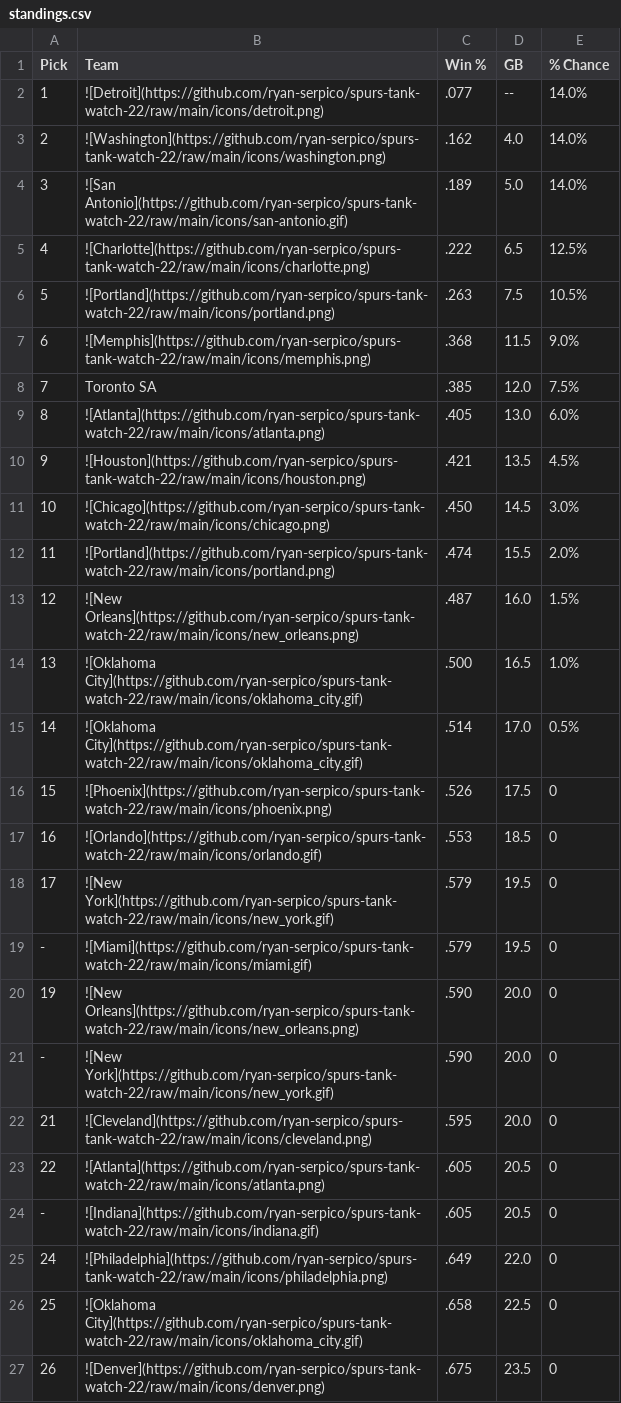
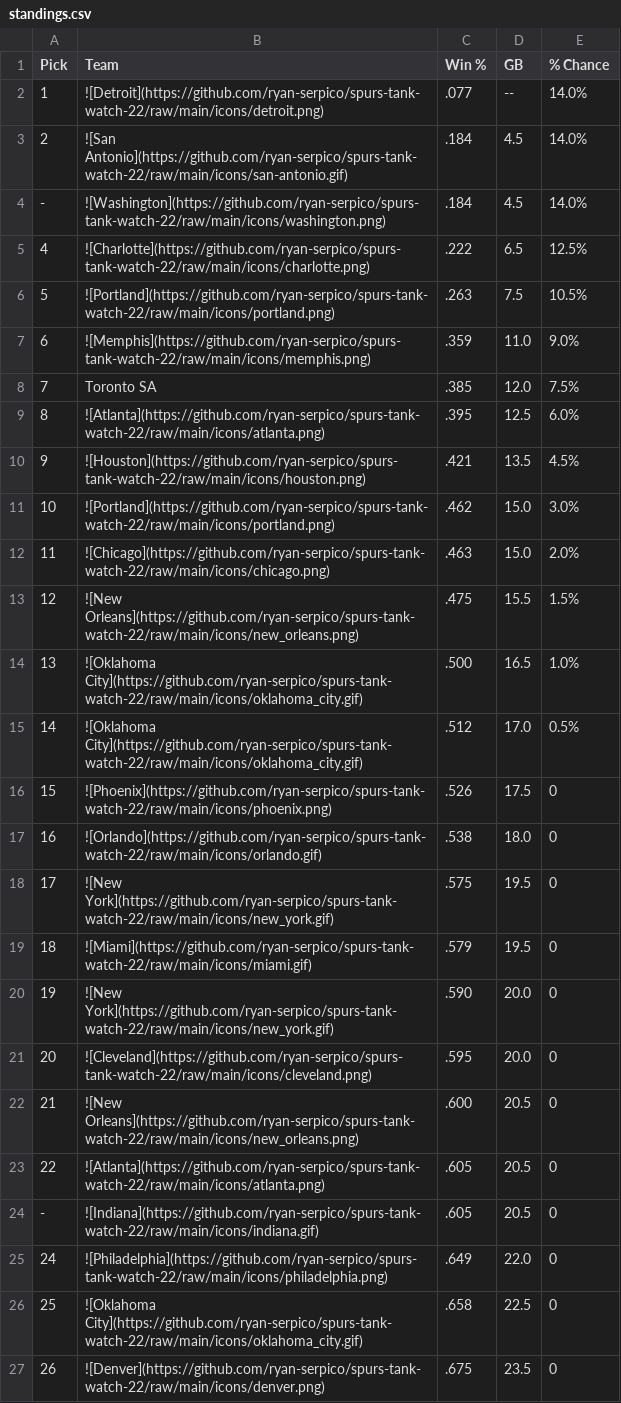
Before and after one commit to ryan-serpico/spurs-tank-watch-22, a CSV file: output/standings.csv, drawn as a sheet; only a part is shown; the diff covers the shown part only.

Commit message:
Latest data: Sun Jan 14 09:01:17 UTC 2024

```diff
--- a/output/standings.csv
+++ b/output/standings.csv
@@ -2,22 +2,22 @@ Pick,Team,Win %,GB,% Chance
 1,![Detroit](https://github.com/ryan-serpico/spurs-tank-watch-22/raw/main/icons/detroit.png),.077,--,14.0%
-2,![Washington](https://github.com/ryan-serpico/spurs-tank-watch-22/raw/main/icons/washington.png),.162,4.0,14.0%
-3,![San Antonio](https://github.com/ryan-serpico/spurs-tank-watch-22/raw/main/icons/san-antonio.gif),.189,5.0,14.0%
+2,![San Antonio](https://github.com/ryan-serpico/spurs-tank-watch-22/raw/main/icons/san-antonio.gif),.184,4.5,14.0%
+-,![Washington](https://github.com/ryan-serpico/spurs-tank-watch-22/raw/main/icons/washington.png),.184,4.5,14.0%
 4,![Charlotte](https://github.com/ryan-serpico/spurs-tank-watch-22/raw/main/icons/charlotte.png),.222,6.5,12.5%
 5,![Portland](https://github.com/ryan-serpico/spurs-tank-watch-22/raw/main/icons/portland.png),.263,7.5,10.5%
-6,![Memphis](https://github.com/ryan-serpico/spurs-tank-watch-22/raw/main/icons/memphis.png),.368,11.5,9.0%
+6,![Memphis](https://github.com/ryan-serpico/spurs-tank-watch-22/raw/main/icons/memphis.png),.359,11.0,9.0%
 7,Toronto SA,.385,12.0,7.5%
-8,![Atlanta](https://github.com/ryan-serpico/spurs-tank-watch-22/raw/main/icons/atlanta.png),.405,13.0,6.0%
+8,![Atlanta](https://github.com/ryan-serpico/spurs-tank-watch-22/raw/main/icons/atlanta.png),.395,12.5,6.0%
 9,![Houston](https://github.com/ryan-serpico/spurs-tank-watch-22/raw/main/icons/houston.png),.421,13.5,4.5%
-10,![Chicago](https://github.com/ryan-serpico/spurs-tank-watch-22/raw/main/icons/chicago.png),.450,14.5,3.0%
-11,![Portland](https://github.com/ryan-serpico/spurs-tank-watch-22/raw/main/icons/portland.png),.474,15.5,2.0%
-12,![New Orleans](https://github.com/ryan-serpico/spurs-tank-watch-22/raw/main/icons/new_orleans.png),.487,16.0,1.5%
+10,![Portland](https://github.com/ryan-serpico/spurs-tank-watch-22/raw/main/icons/portland.png),.462,15.0,3.0%
+11,![Chicago](https://github.com/ryan-serpico/spurs-tank-watch-22/raw/main/icons/chicago.png),.463,15.0,2.0%
+12,![New Orleans](https://github.com/ryan-serpico/spurs-tank-watch-22/raw/main/icons/new_orleans.png),.475,15.5,1.5%
 13,![Oklahoma City](https://github.com/ryan-serpico/spurs-tank-watch-22/raw/main/icons/oklahoma_city.gif),.500,16.5,1.0%
-14,![Oklahoma City](https://github.com/ryan-serpico/spurs-tank-watch-22/raw/main/icons/oklahoma_city.gif),.514,17.0,0.5%
+14,![Oklahoma City](https://github.com/ryan-serpico/spurs-tank-watch-22/raw/main/icons/oklahoma_city.gif),.512,17.0,0.5%
 15,![Phoenix](https://github.com/ryan-serpico/spurs-tank-watch-22/raw/main/icons/phoenix.png),.526,17.5,0
-16,![Orlando](https://github.com/ryan-serpico/spurs-tank-watch-22/raw/main/icons/orlando.gif),.553,18.5,0
-17,![New York](https://github.com/ryan-serpico/spurs-tank-watch-22/raw/main/icons/new_york.gif),.579,19.5,0
--,![Miami](https://github.com/ryan-serpico/spurs-tank-watch-22/raw/main/icons/miami.gif),.579,19.5,0
-19,![New Orleans](https://github.com/ryan-serpico/spurs-tank-watch-22/raw/main/icons/new_orleans.png),.590,20.0,0
--,![New York](https://github.com/ryan-serpico/spurs-tank-watch-22/raw/main/icons/new_york.gif),.590,20.0,0
-21,![Cleveland](https://github.com/ryan-serpico/spurs-tank-watch-22/raw/main/icons/cleveland.png),.595,20.0,0
+16,![Orlando](https://github.com/ryan-serpico/spurs-tank-watch-22/raw/main/icons/orlando.gif),.538,18.0,0
+17,![New York](https://github.com/ryan-serpico/spurs-tank-watch-22/raw/main/icons/new_york.gif),.575,19.5,0
+18,![Miami](https://github.com/ryan-serpico/spurs-tank-watch-22/raw/main/icons/miami.gif),.579,19.5,0
+19,![New York](https://github.com/ryan-serpico/spurs-tank-watch-22/raw/main/icons/new_york.gif),.590,20.0,0
+20,![Cleveland](https://github.com/ryan-serpico/spurs-tank-watch-22/raw/main/icons/cleveland.png),.595,20.0,0
+21,![New Orleans](https://github.com/ryan-serpico/spurs-tank-watch-22/raw/main/icons/new_orleans.png),.600,20.5,0
 22,![Atlanta](https://github.com/ryan-serpico/spurs-tank-watch-22/raw/main/icons/atlanta.png),.605,20.5,0
```
Also changed, not shown: 9 edited cells elsewhere in this file, 2 other files.
